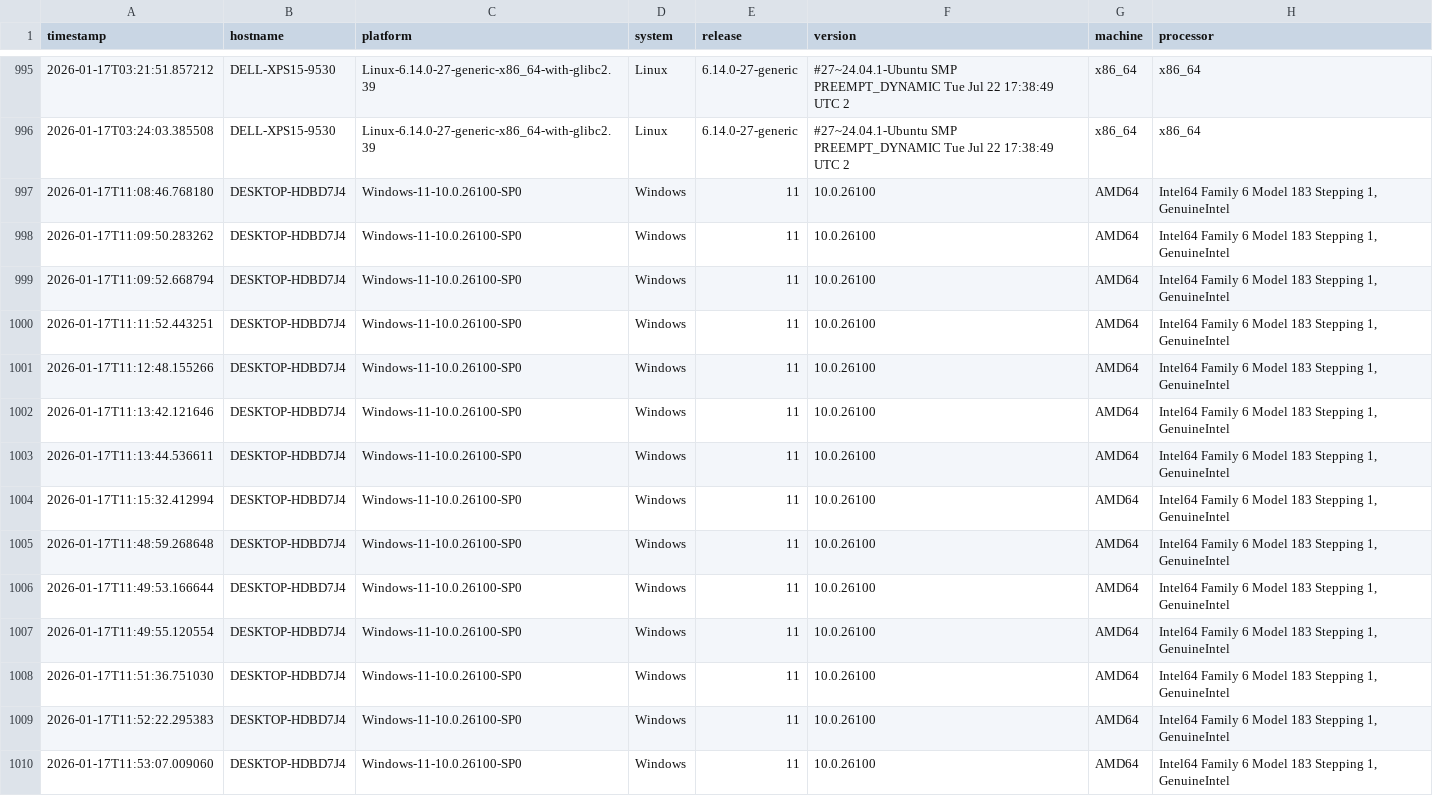
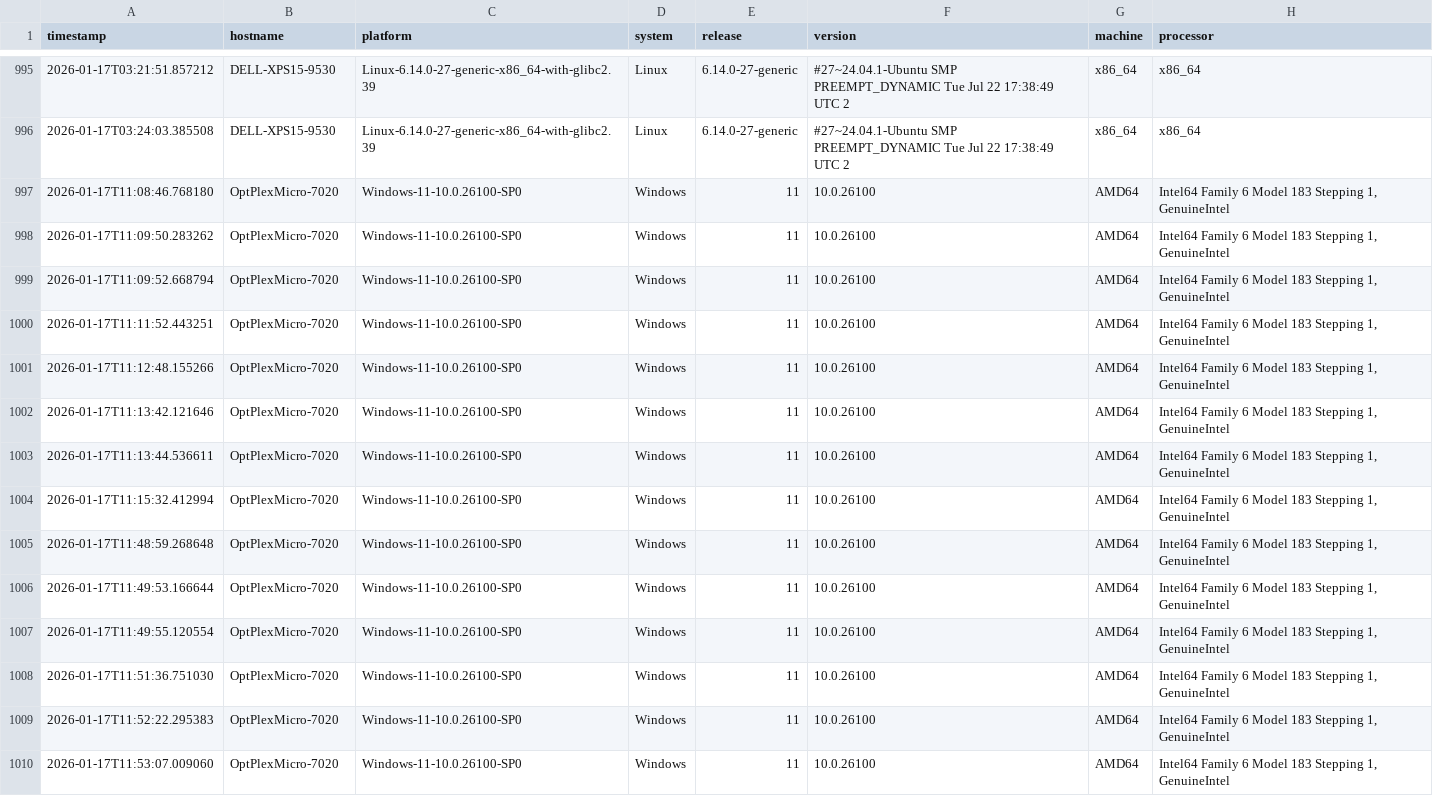
Before and after one commit to lcabrp/data_proc_benchmark, a CSV file: data/benchmark_results.csv, drawn as a sheet; only a part is shown, gaps mark what is left out; the diff covers the shown part only; the diff names each change by its address in the sheet, - before the commit and + after, or states it on an @@ line.

```diff
--- a/data/benchmark_results.csv
+++ b/data/benchmark_results.csv
-B997:B1010 (hostname): DESKTOP-HDBD7J4
+B997:B1010 (hostname): OptPlexMicro-7020
```
Also changed, not shown: 18 edited cells elsewhere in this file, 40 other files.
